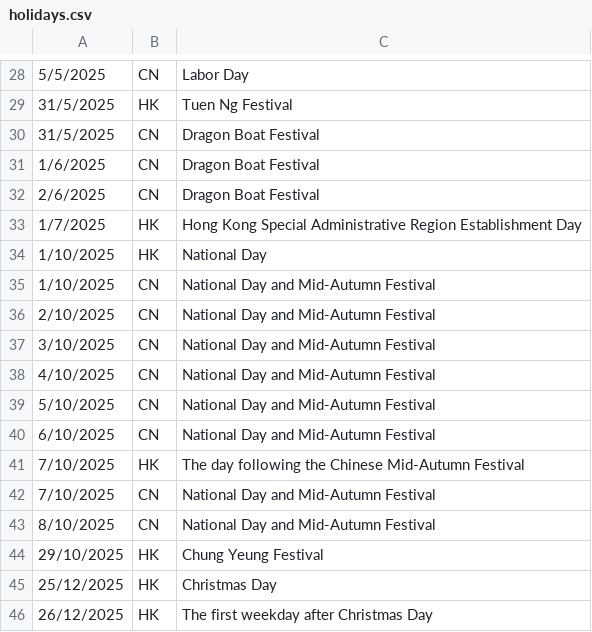
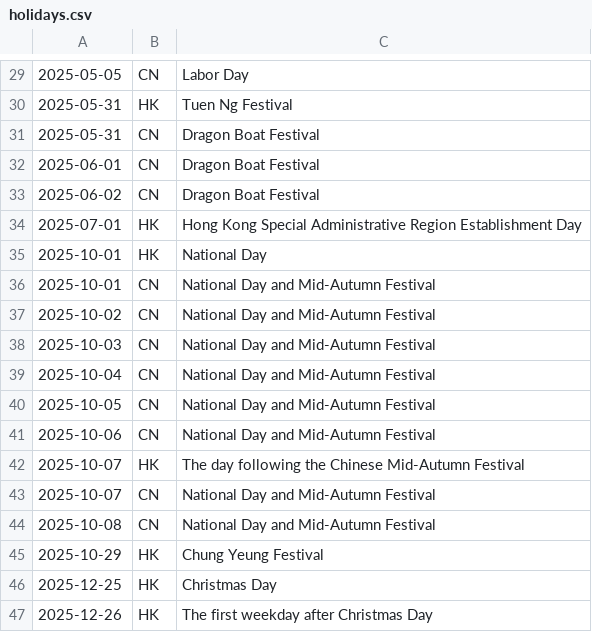
Before and after one commit to david-kwan-lab/data, a CSV file: holidays.csv, drawn as a sheet; only a part is shown, gaps mark what is left out; the diff covers the shown part only.

```diff
--- a/holidays.csv
+++ b/holidays.csv
@@ -28,19 +29,19 @@
-5/5/2025,CN,Labor Day
-31/5/2025,HK,Tuen Ng Festival
-31/5/2025,CN,Dragon Boat Festival
-1/6/2025,CN,Dragon Boat Festival
-2/6/2025,CN,Dragon Boat Festival
-1/7/2025,HK,Hong Kong Special Administrative Region Establishment Day
-1/10/2025,HK,National Day
-1/10/2025,CN,National Day and Mid-Autumn Festival
-2/10/2025,CN,National Day and Mid-Autumn Festival
-3/10/2025,CN,National Day and Mid-Autumn Festival
-4/10/2025,CN,National Day and Mid-Autumn Festival
-5/10/2025,CN,National Day and Mid-Autumn Festival
-6/10/2025,CN,National Day and Mid-Autumn Festival
-7/10/2025,HK,The day following the Chinese Mid-Autumn Festival
-7/10/2025,CN,National Day and Mid-Autumn Festival
-8/10/2025,CN,National Day and Mid-Autumn Festival
-29/10/2025,HK,Chung Yeung Festival
-25/12/2025,HK,Christmas Day
-26/12/2025,HK,The first weekday after Christmas Day
+2025-05-05,CN,Labor Day
+2025-05-31,HK,Tuen Ng Festival
+2025-05-31,CN,Dragon Boat Festival
+2025-06-01,CN,Dragon Boat Festival
+2025-06-02,CN,Dragon Boat Festival
+2025-07-01,HK,Hong Kong Special Administrative Region Establishment Day
+2025-10-01,HK,National Day
+2025-10-01,CN,National Day and Mid-Autumn Festival
+2025-10-02,CN,National Day and Mid-Autumn Festival
+2025-10-03,CN,National Day and Mid-Autumn Festival
+2025-10-04,CN,National Day and Mid-Autumn Festival
+2025-10-05,CN,National Day and Mid-Autumn Festival
+2025-10-06,CN,National Day and Mid-Autumn Festival
+2025-10-07,HK,The day following the Chinese Mid-Autumn Festival
+2025-10-07,CN,National Day and Mid-Autumn Festival
+2025-10-08,CN,National Day and Mid-Autumn Festival
+2025-10-29,HK,Chung Yeung Festival
+2025-12-25,HK,Christmas Day
+2025-12-26,HK,The first weekday after Christmas Day
```
Also changed, not shown: 1 added row and 27 edited cells elsewhere in this file.
